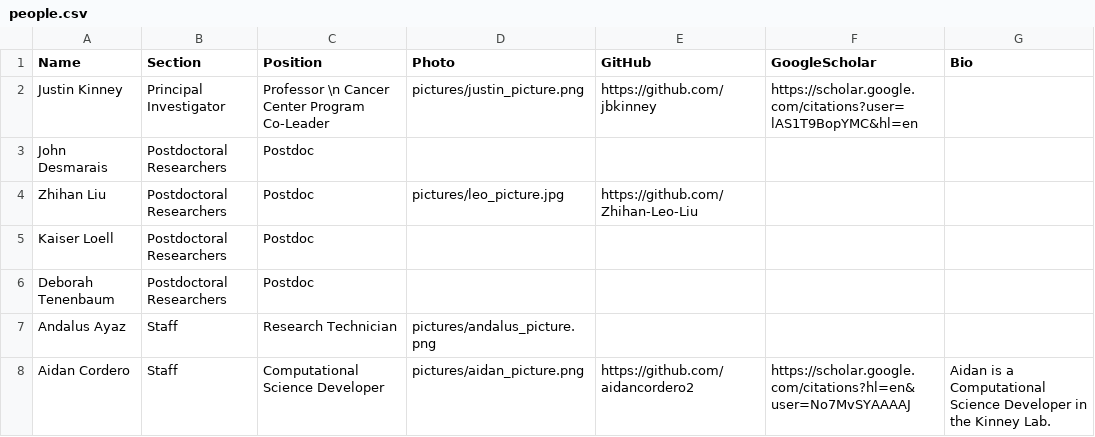
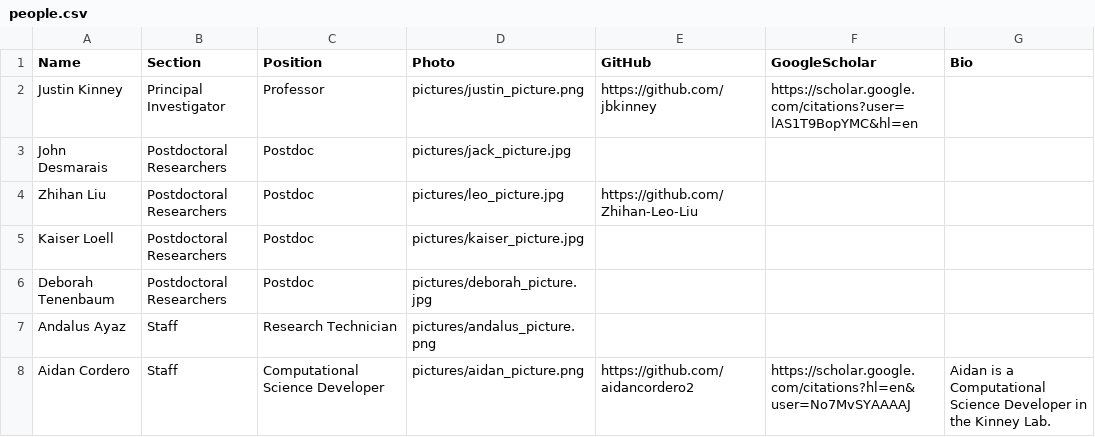
Before and after one commit to aidancordero2/aidancordero2.github.io, a CSV file: backend/people.csv, drawn as a sheet.

Commit message:
add pictures

```diff
--- a/backend/people.csv
+++ b/backend/people.csv
@@ -1,7 +1,7 @@
 Name,Section,Position,Photo,GitHub,GoogleScholar,Bio
-Justin Kinney,Principal Investigator,Professor \n Cancer Center Program Co-Leader,pictures/justin_picture.png,https://github.com/jbkinney,https://scholar.google.com/citations?user=lAS1T9BopYMC&hl=en,
-John Desmarais,Postdoctoral Researchers,Postdoc,,,,
+Justin Kinney,Principal Investigator,Professor,pictures/justin_picture.png,https://github.com/jbkinney,https://scholar.google.com/citations?user=lAS1T9BopYMC&hl=en,
+John Desmarais,Postdoctoral Researchers,Postdoc,pictures/jack_picture.jpg,,,
 Zhihan Liu,Postdoctoral Researchers,Postdoc,pictures/leo_picture.jpg,https://github.com/Zhihan-Leo-Liu,,
-Kaiser Loell,Postdoctoral Researchers,Postdoc,,,,
-Deborah Tenenbaum,Postdoctoral Researchers,Postdoc,,,,
+Kaiser Loell,Postdoctoral Researchers,Postdoc,pictures/kaiser_picture.jpg,,,
+Deborah Tenenbaum,Postdoctoral Researchers,Postdoc,pictures/deborah_picture.jpg,,,
 Andalus Ayaz,Staff,Research Technician,pictures/andalus_picture.png,,,
```
Also changed, not shown: 3 other files.
